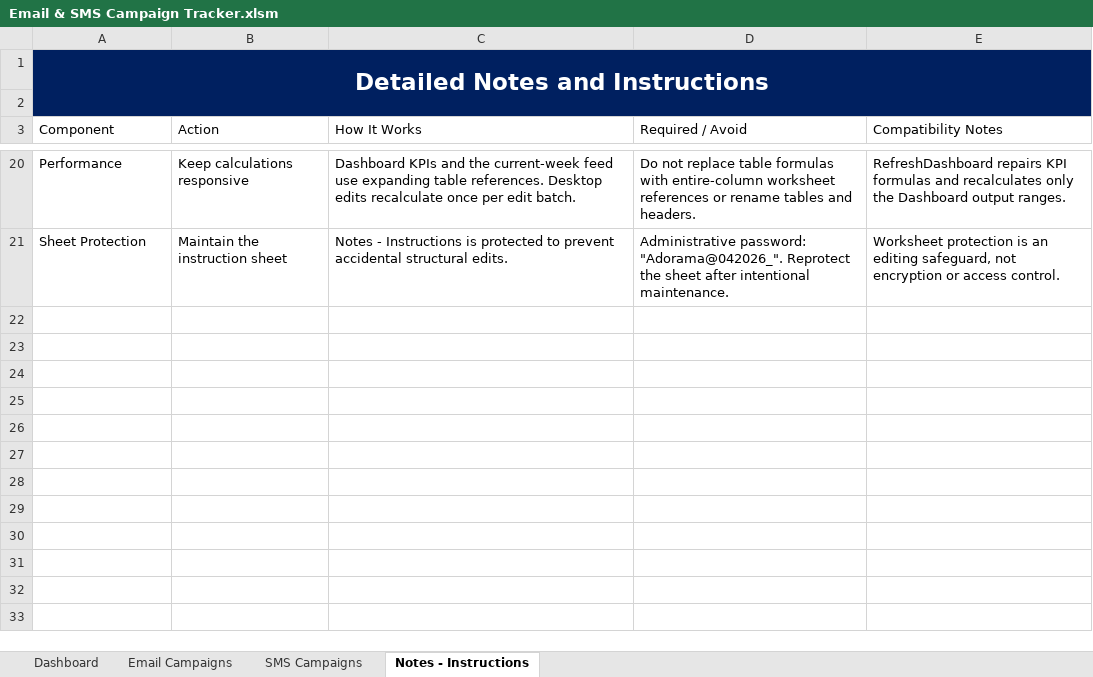
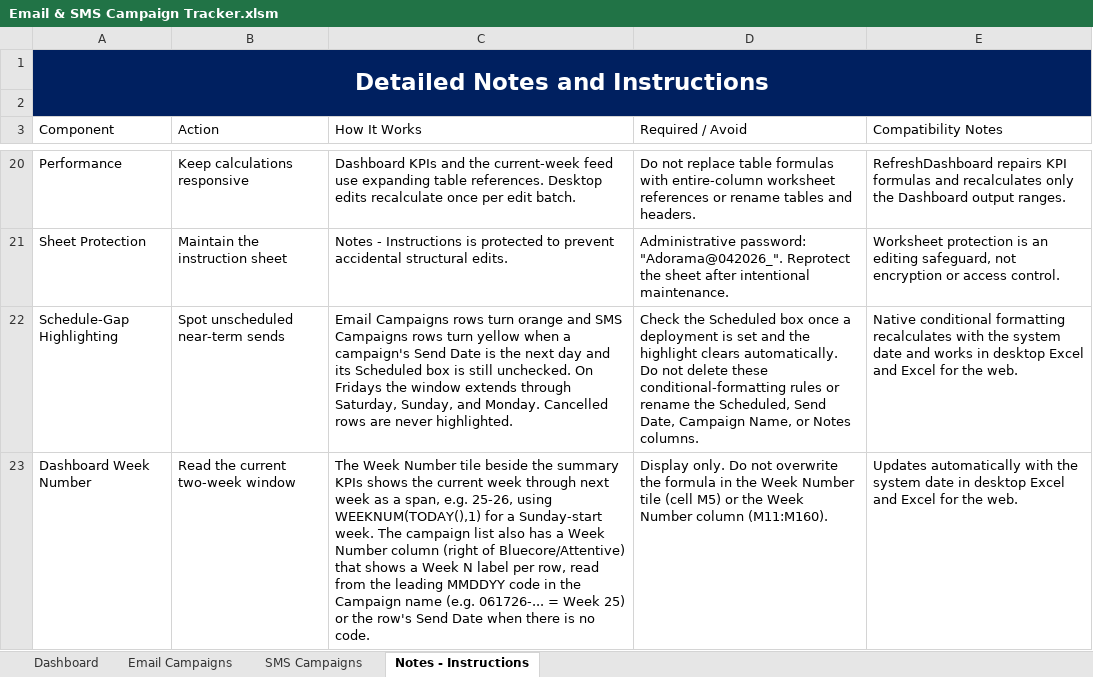
Before and after one commit to PaulAndre0809/System-Production-Adorama, an Excel workbook: Production Tracker/Email & SMS Campaign Tracker.xlsm, sheet Notes - Instructions, drawn as a sheet; only a part is shown, gaps mark what is left out; values as stored, in another font and other column widths than the file's, no borders; table styles not drawn; the diff names each change by its address in the sheet, - before the commit and + after, or states it on an @@ line.

Commit message:
feat(prod-tracker): add week numbers and schedule-gap highlighting
Add week-number tracking to the dashboard and campaign rows, including
fallback derivation from send dates when campaign codes are unavailable.

Add native schedule-gap highlighting for email and SMS campaigns due in the
next working window, with Friday coverage through Monday and cancellation
exclusions.

Update QA tooling for the active tracker password and volatile formula reads,
and add helper tools for applying the new dashboard week column and schedule
highlighting rules.

```diff
--- a/Production Tracker/Email & SMS Campaign Tracker.xlsm (sheet Notes - Instructions)
+++ b/Production Tracker/Email & SMS Campaign Tracker.xlsm (sheet Notes - Instructions)
+row 22: Schedule-Gap Highlighting | Spot unscheduled near-term sends | Email Campaigns rows turn orange and SMS Campaigns rows turn yellow when a campaign's Send Date is the next day and its Scheduled box is still unchecked. On Fridays the window extends through Saturday, Sunday, and Monday. Cancelled rows are never highlighted. | Check the Scheduled box once a deployment is set and the highlight clears automatically. Do not delete these conditional-formatting rules or rename the Scheduled, Send Date, Campaign Name, or Notes columns. | Native conditional formatting recalculates with the system date and works in desktop Excel and Excel for the web.
+row 23: Dashboard Week Number | Read the current two-week window | The Week Number tile beside the summary KPIs shows the current week through next week as a span, e.g. 25-26, using WEEKNUM(TODAY(),1) for a Sunday-start week. The campaign list also has a Week Number column (right of Bluecore/Attentive) that shows a Week N label per row, read from the leading MMDDYY code in the Campaign name (e.g. 061726-... = Week 25) or the row's Send Date when there is no code. | Display only. Do not overwrite the formula in the Week Number tile (cell M5) or the Week Number column (M11:M160). | Updates automatically with the system date in desktop Excel and Excel for the web.
```
Also changed, not shown: sheet Email Campaigns, sheet Dashboard, sheet SMS Campaigns, formulas that keep their value, hidden cells, Production Tracker/Email & SMS Campaign Tracker Template.xlsm, Production Tracker/Email & SMS Campaign Tracker_backup.xlsm, 5 other files.
